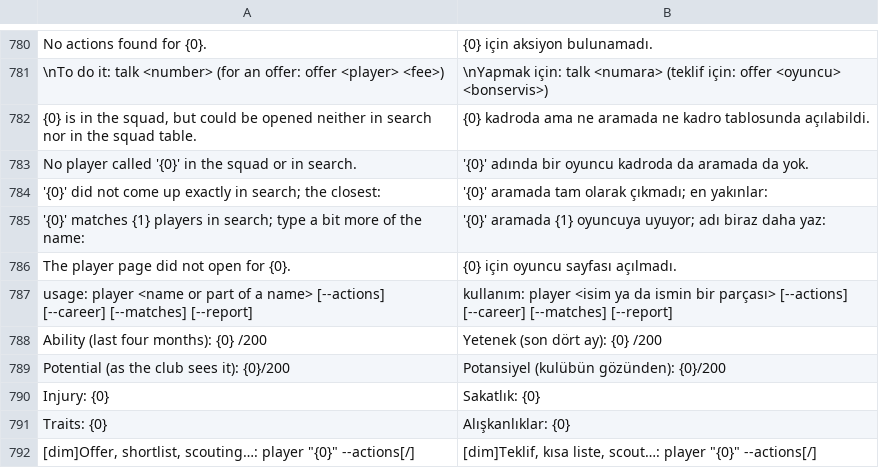
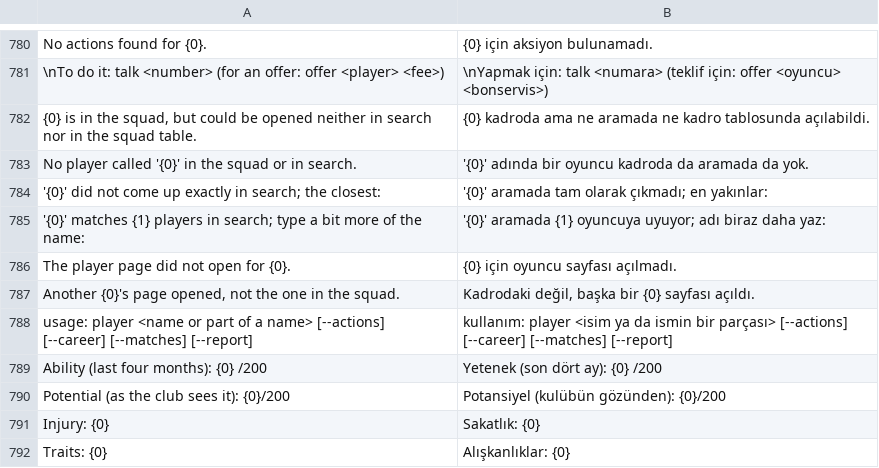
Before and after one commit to farukkavlak/fm-cli, a TSV file: cli/fm/labels-turkish.tsv, drawn as a sheet; only a part is shown, gaps mark what is left out; the shorter side is filled out with more unchanged rows.

```diff
--- a/cli/fm/labels-turkish.tsv
+++ b/cli/fm/labels-turkish.tsv
@@ -786,2 +786,3 @@ No player called '{0}' in the squad or in search.	'{0}' adında bir oyuncu kadro
 The player page did not open for {0}.	{0} için oyuncu sayfası açılmadı.
+Another {0}'s page opened, not the one in the squad.	Kadrodaki değil, başka bir {0} sayfası açıldı.
 usage: player <name or part of a name> [--actions] [--career] [--matches] [--report]	kullanım: player <isim ya da ismin bir parçası> [--actions] [--career] [--matches] [--report]
```
Also changed, not shown: 4 other files.
